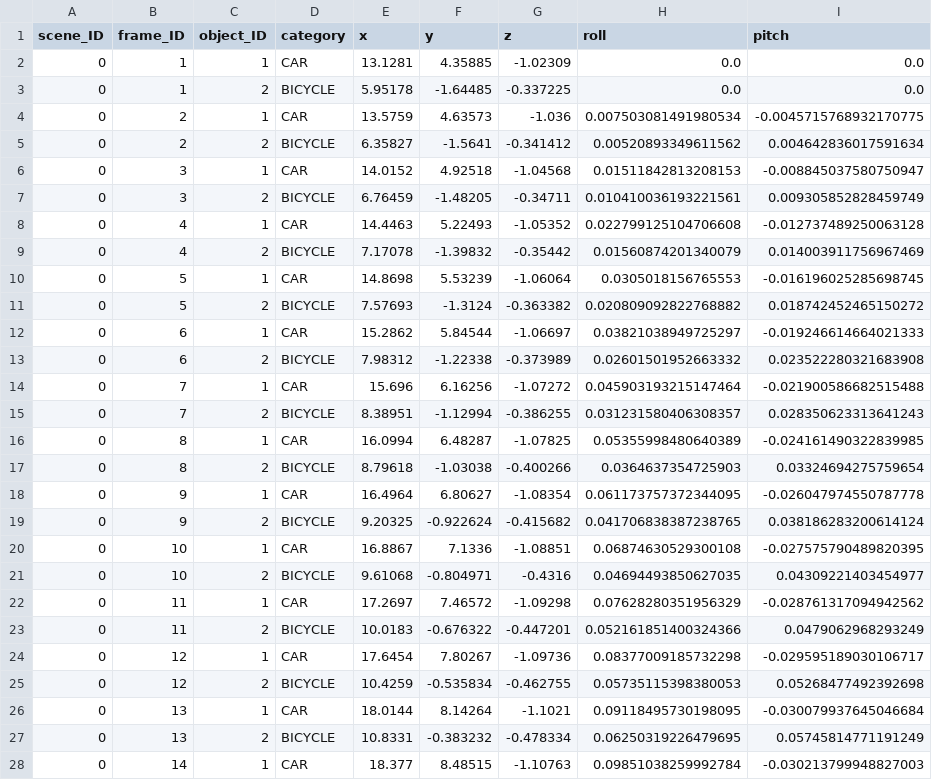
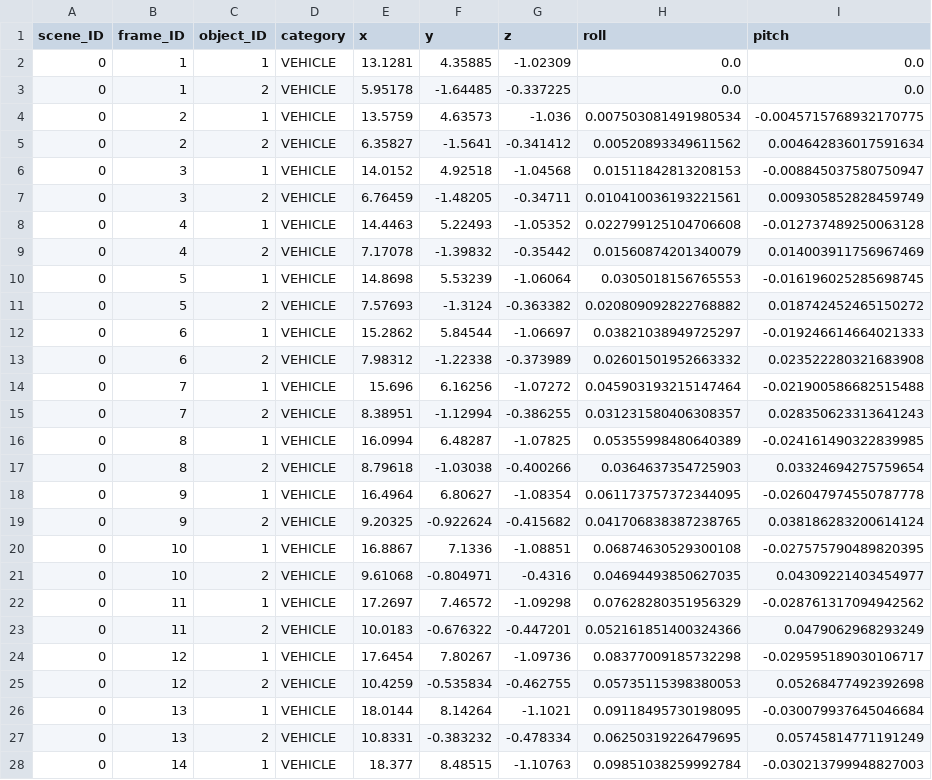
Before and after one commit to MeMikolaj/KITTI_Data_Processing, a CSV file: Jesse_processed/jesse_object_final.csv, drawn as a sheet; only a part is shown; the diff covers the shown part only; the diff names each change by its address in the sheet, - before the commit and + after, or states it on an @@ line.

Commit message:
Updated processed category to "Vehicle"

```diff
--- a/Jesse_processed/jesse_object_final.csv
+++ b/Jesse_processed/jesse_object_final.csv
-D2 (category): CAR
+D2 (category): VEHICLE
-D3 (category): BICYCLE
+D3 (category): VEHICLE
-D4 (category): CAR
+D4 (category): VEHICLE
-D5 (category): BICYCLE
+D5 (category): VEHICLE
-D6 (category): CAR
+D6 (category): VEHICLE
-D7 (category): BICYCLE
+D7 (category): VEHICLE
-D8 (category): CAR
+D8 (category): VEHICLE
-D9 (category): BICYCLE
+D9 (category): VEHICLE
-D10 (category): CAR
+D10 (category): VEHICLE
-D11 (category): BICYCLE
+D11 (category): VEHICLE
-D12 (category): CAR
+D12 (category): VEHICLE
-D13 (category): BICYCLE
+D13 (category): VEHICLE
-D14 (category): CAR
+D14 (category): VEHICLE
-D15 (category): BICYCLE
+D15 (category): VEHICLE
-D16 (category): CAR
+D16 (category): VEHICLE
-D17 (category): BICYCLE
+D17 (category): VEHICLE
-D18 (category): CAR
+D18 (category): VEHICLE
-D19 (category): BICYCLE
+D19 (category): VEHICLE
-D20 (category): CAR
+D20 (category): VEHICLE
-D21 (category): BICYCLE
+D21 (category): VEHICLE
-D22 (category): CAR
+D22 (category): VEHICLE
-D23 (category): BICYCLE
+D23 (category): VEHICLE
-D24 (category): CAR
+D24 (category): VEHICLE
-D25 (category): BICYCLE
+D25 (category): VEHICLE
-D26 (category): CAR
+D26 (category): VEHICLE
-D27 (category): BICYCLE
+D27 (category): VEHICLE
-D28 (category): CAR
+D28 (category): VEHICLE
```
Also changed, not shown: 139 edited cells elsewhere in this file.
